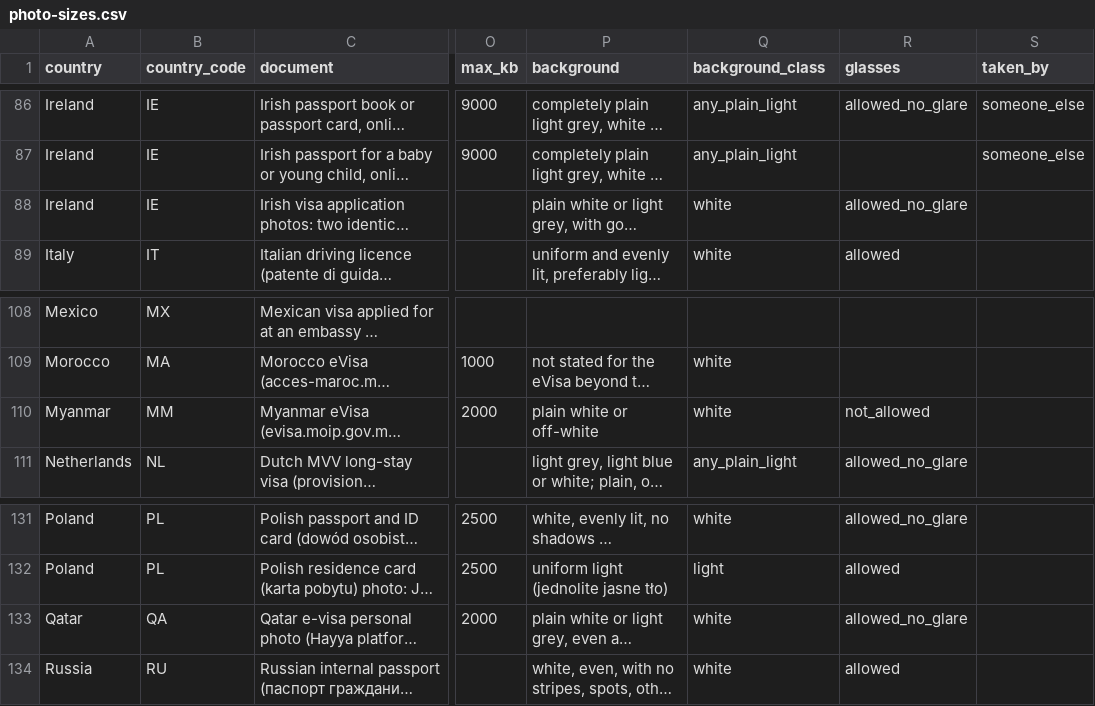
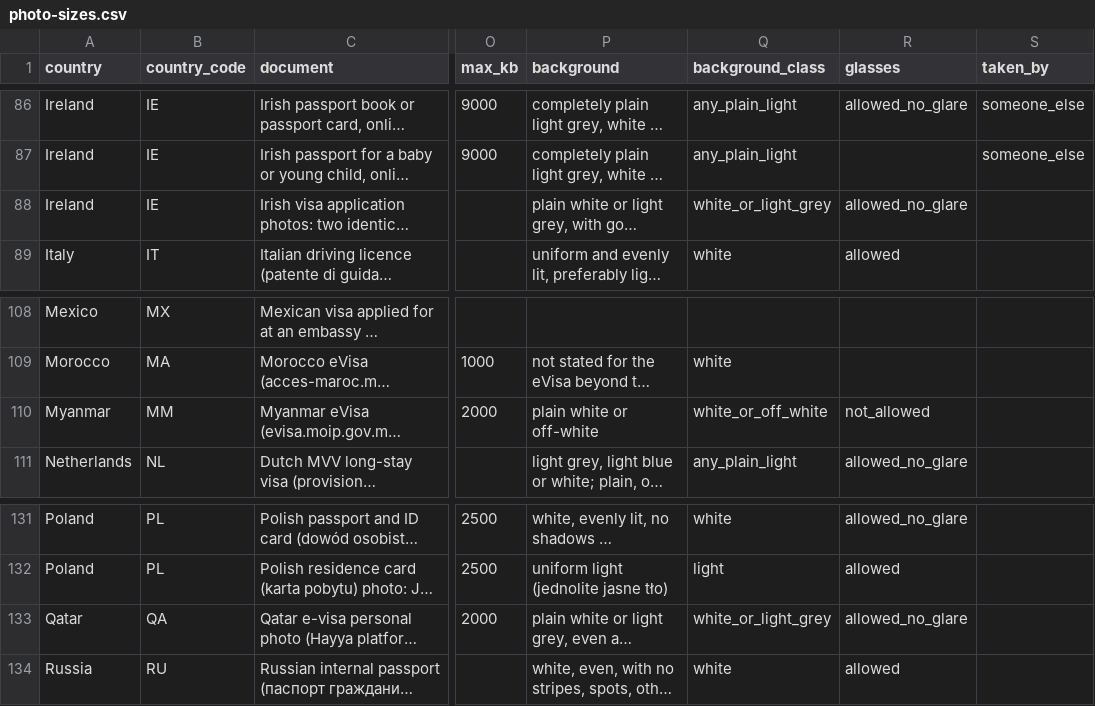
Before and after one commit to mnifzied-create/passport-photo-requirements, a CSV file: photo-sizes.csv, drawn as a sheet; only a part is shown, gaps mark what is left out; long unchanged cells end in …; the diff covers the shown part only; the diff names each change by its address in the sheet, - before the commit and + after, or states it on an @@ line.

Commit message:
Background colour: white or off-white, and white or light grey, where the official rules allow either

```diff
--- a/photo-sizes.csv
+++ b/photo-sizes.csv
-Q88 (background_class): white
+Q88 (background_class): white_or_light_grey
-Q110 (background_class): white
+Q110 (background_class): white_or_off_white
-Q133 (background_class): white
+Q133 (background_class): white_or_light_grey
```
Also changed, not shown: 17 edited cells elsewhere in this file, 2 other files.
